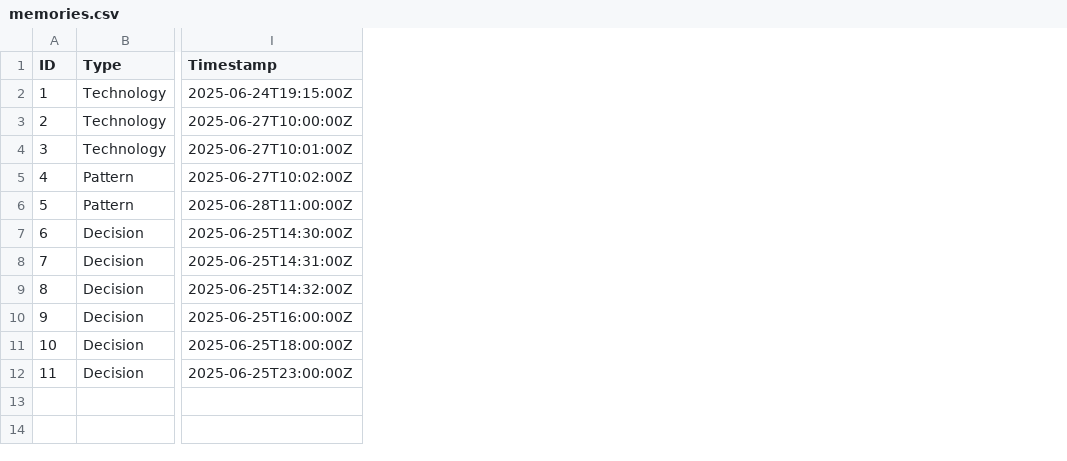
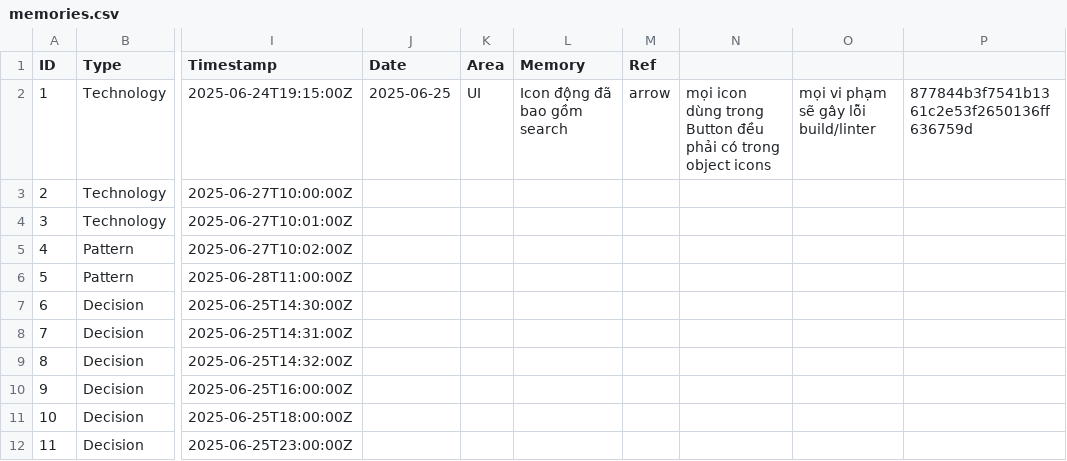
Before and after one commit to hoduyquocbao/languageui, a CSV file: memories.csv, drawn as a sheet; only a part is shown, gaps mark what is left out; the diff names each change by its address in the sheet, - before the commit and + after, or states it on an @@ line.

Commit message:
chore(pkbs): update todo, architecture, memories, report with icon dynamic system completion (search, arrow) [877844b]

```diff
--- a/memories.csv
+++ b/memories.csv
+column J (Date), row 2: 2025-06-25
+column K (Area), row 2: UI
+column L (Memory), row 2: Icon động đã bao gồm search
+column M (Ref), row 2: arrow
+column N, row 2: mọi icon dùng trong Button đều phải có trong object icons
+column O, row 2: mọi vi phạm sẽ gây lỗi build/linter
+column P, row 2: 877844b3f7541b1361c2e53f2650136ff636759d
```
Also changed, not shown: architecture.csv, todo.csv, 1 other file.
